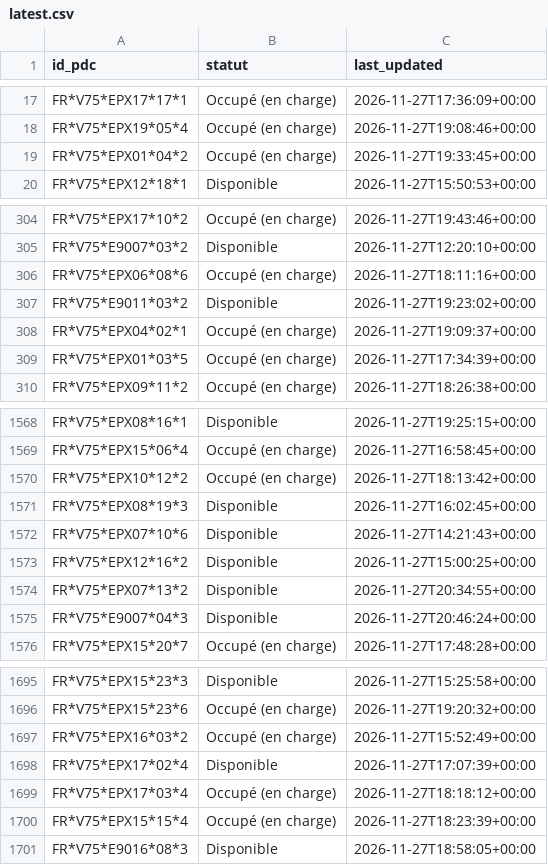
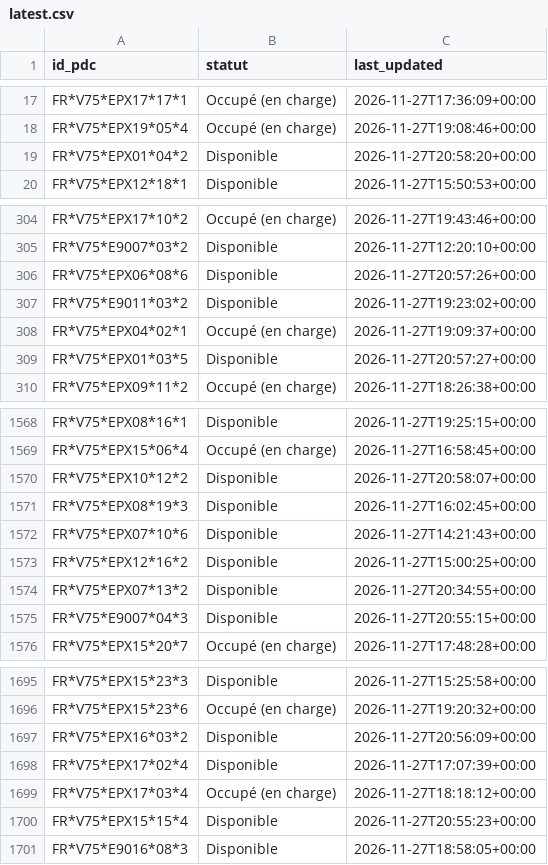
Before and after one commit to RimeAabil/belib-forecast, a CSV file: state/latest.csv, drawn as a sheet; only a part is shown, gaps mark what is left out; the diff covers the shown part only.

```diff
--- a/state/latest.csv
+++ b/state/latest.csv
@@ -18,3 +18,3 @@ FR*V75*EPX17*17*1,Occupé (en charge),2026-11-27T17:36:09+00:00
 FR*V75*EPX19*05*4,Occupé (en charge),2026-11-27T19:08:46+00:00
-FR*V75*EPX01*04*2,Occupé (en charge),2026-11-27T19:33:45+00:00
+FR*V75*EPX01*04*2,Disponible,2026-11-27T20:58:20+00:00
 FR*V75*EPX12*18*1,Disponible,2026-11-27T15:50:53+00:00
@@ -305,6 +305,6 @@ FR*V75*EPX17*10*2,Occupé (en charge),2026-11-27T19:43:46+00:00
 FR*V75*E9007*03*2,Disponible,2026-11-27T12:20:10+00:00
-FR*V75*EPX06*08*6,Occupé (en charge),2026-11-27T18:11:16+00:00
+FR*V75*EPX06*08*6,Disponible,2026-11-27T20:57:26+00:00
 FR*V75*E9011*03*2,Disponible,2026-11-27T19:23:02+00:00
 FR*V75*EPX04*02*1,Occupé (en charge),2026-11-27T19:09:37+00:00
-FR*V75*EPX01*03*5,Occupé (en charge),2026-11-27T17:34:39+00:00
+FR*V75*EPX01*03*5,Disponible,2026-11-27T20:57:27+00:00
 FR*V75*EPX09*11*2,Occupé (en charge),2026-11-27T18:26:38+00:00
@@ -1569,3 +1569,3 @@ FR*V75*EPX08*16*1,Disponible,2026-11-27T19:25:15+00:00
 FR*V75*EPX15*06*4,Occupé (en charge),2026-11-27T16:58:45+00:00
-FR*V75*EPX10*12*2,Occupé (en charge),2026-11-27T18:13:42+00:00
+FR*V75*EPX10*12*2,Disponible,2026-11-27T20:58:07+00:00
 FR*V75*EPX08*19*3,Disponible,2026-11-27T16:02:45+00:00
@@ -1574,3 +1574,3 @@ FR*V75*EPX12*16*2,Disponible,2026-11-27T15:00:25+00:00
 FR*V75*EPX07*13*2,Disponible,2026-11-27T20:34:55+00:00
-FR*V75*E9007*04*3,Disponible,2026-11-27T20:46:24+00:00
+FR*V75*E9007*04*3,Disponible,2026-11-27T20:55:15+00:00
 FR*V75*EPX15*20*7,Occupé (en charge),2026-11-27T17:48:28+00:00
@@ -1696,6 +1696,6 @@ FR*V75*EPX15*23*3,Disponible,2026-11-27T15:25:58+00:00
 FR*V75*EPX15*23*6,Occupé (en charge),2026-11-27T19:20:32+00:00
-FR*V75*EPX16*03*2,Occupé (en charge),2026-11-27T15:52:49+00:00
+FR*V75*EPX16*03*2,Disponible,2026-11-27T20:56:09+00:00
 FR*V75*EPX17*02*4,Disponible,2026-11-27T17:07:39+00:00
 FR*V75*EPX17*03*4,Occupé (en charge),2026-11-27T18:18:12+00:00
-FR*V75*EPX15*15*4,Occupé (en charge),2026-11-27T18:23:39+00:00
+FR*V75*EPX15*15*4,Disponible,2026-11-27T20:55:23+00:00
 FR*V75*E9016*08*3,Disponible,2026-11-27T18:58:05+00:00
```
Also changed, not shown: 69 edited cells elsewhere in this file, points.csv, runs.csv, 1 other file.
